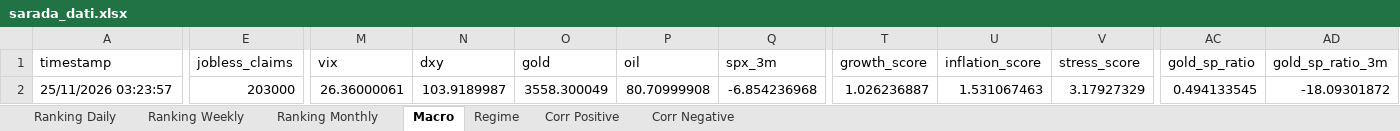
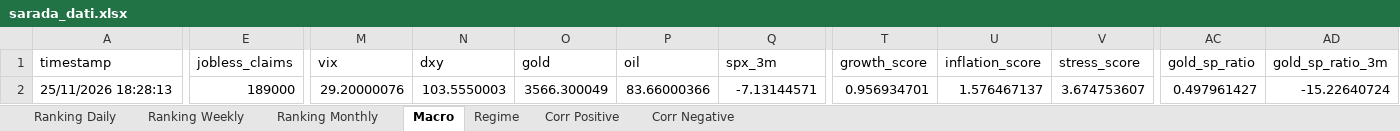
Before and after one commit to giapal96-star/jennifer-trading-dashbord, an Excel workbook: docs/sarada_dati.xlsx, sheet Macro, drawn as a sheet; only a part is shown, gaps mark what is left out; values as stored, in another font and other column widths than the file's, no borders; the diff covers the shown part only; the diff names each change by its address in the sheet, - before the commit and + after, or states it on an @@ line.

```diff
--- a/docs/sarada_dati.xlsx (sheet Macro)
+++ b/docs/sarada_dati.xlsx (sheet Macro)
-A2 (timestamp): 25/11/2026 03:23:57
+A2 (timestamp): 25/11/2026 18:28:13
-E2 (jobless_claims): 203000
+E2 (jobless_claims): 189000
-M2 (vix): 26.36000061
+M2 (vix): 29.20000076
-N2 (dxy): 103.9189987
+N2 (dxy): 103.5550003
-O2 (gold): 3558.300049
+O2 (gold): 3566.300049
-P2 (oil): 80.70999908
+P2 (oil): 83.66000366
-Q2 (spx_3m): -6.854236968
+Q2 (spx_3m): -7.13144571
-T2 (growth_score): 1.026236887
+T2 (growth_score): 0.956934701
-U2 (inflation_score): 1.531067463
+U2 (inflation_score): 1.576467137
-V2 (stress_score): 3.17927329
+V2 (stress_score): 3.674753607
-AC2 (gold_sp_ratio): 0.494133545
+AC2 (gold_sp_ratio): 0.497961427
-AD2 (gold_sp_ratio_3m): -18.09301872
+AD2 (gold_sp_ratio_3m): -15.22640724
```
Also changed, not shown: 3 edited cells elsewhere in this sheet, sheet Ranking Weekly, sheet Ranking Daily, sheet Ranking Monthly, sheet Corr Negative, sheet Corr Positive, sheet Regime, 2 other files.
